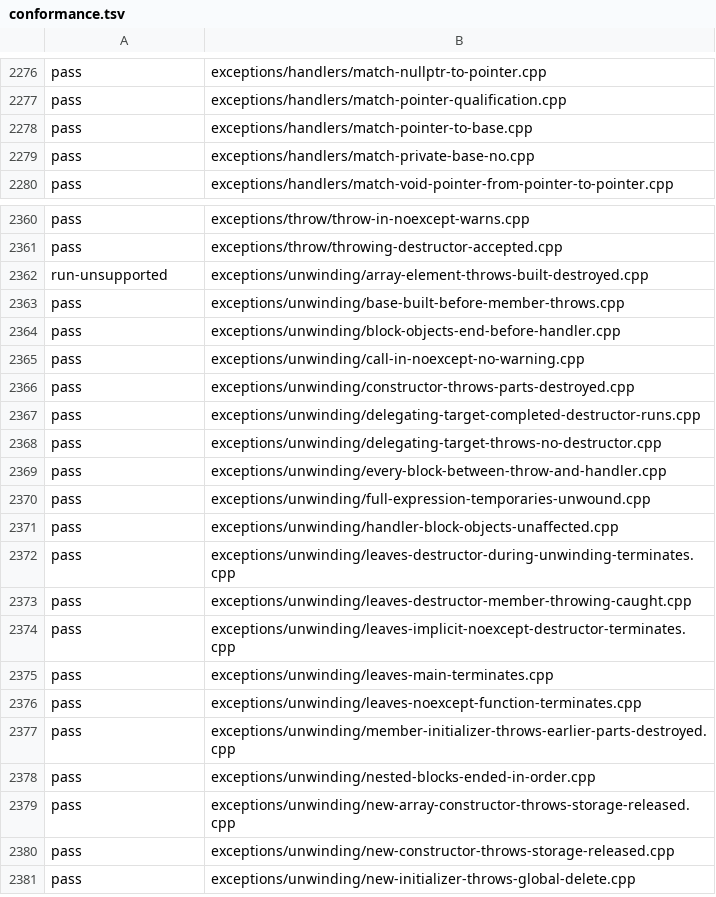
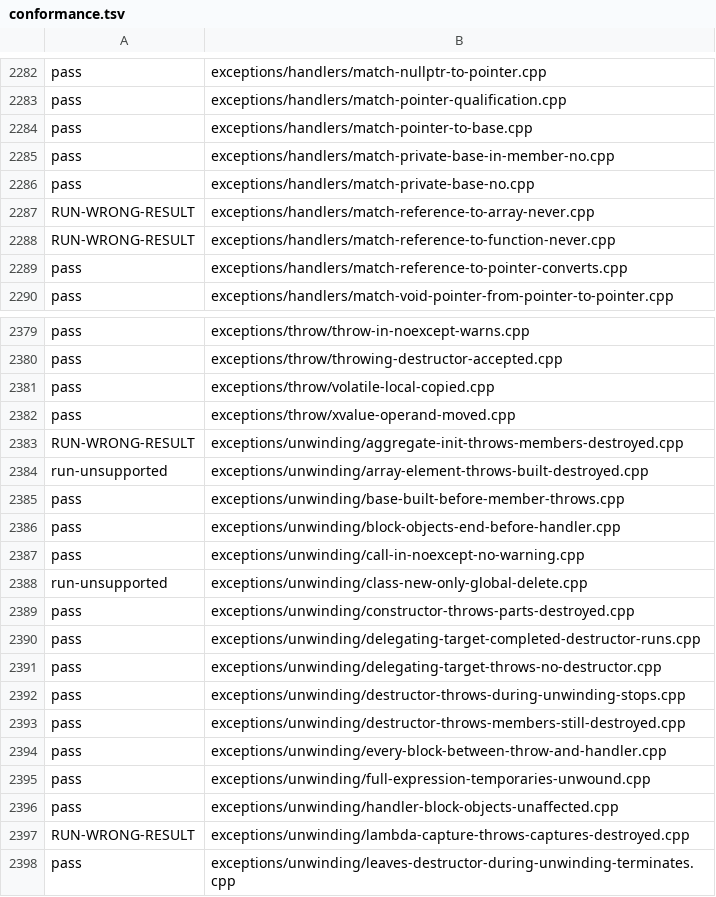
Before and after one commit to sempuki/tidal, a TSV file: reports/clean-room/rust-frontend/conformance.tsv, drawn as a sheet; only a part is shown, gaps mark what is left out; the shorter side is filled out with more unchanged rows; the diff covers the shown part only; the diff names each change by its address in the sheet, - before the commit and + after, or states it on an @@ line.

Commit message:
Front end, round 16: class layout, virtual bases at run time, faster exploration
Phase 7, item FE, round 16 (decision 0054). Clean-room reader. Inputs:
the specification, the tests, and the earlier front-end reports. Only
frontend/src changed. One file was added, frontend/src/layout.rs.

Class layout follows CLS-35, CLS-31, CLS-33, BF-9, STG-25, and ALN-1
on x86-64 and -m32. A new layout module gives the size, the alignment,
the data size, the part without virtual bases, the offsets of bases and
members, the bits of bit-fields, the virtual bases, and the empty
subobjects. sizeof, alignof, and the interpreter's byte view use it.
The pointer for virtual calls, the first dynamic base at 0, empty bases
and no_unique_address members at 0 with conflicts moved on, the end
padding conditions of GCC 16 and Clang, and the BF-9 placement of
bit-fields are modeled. Bytes of bit-fields read and write each
bit-field's bits. A byte in the end padding of a base reaches the
member placed there.

Virtual bases run in the interpreter. A complete object holds one slot
per virtual base, and paths into a virtual base go to that slot. The
most derived class constructs the virtual bases first and ends them
last (DER-7, DER-13). The final overrider in a class with virtual bases
is found by derivation (VIRT-5). Constant evaluation stops at an object
of a class with a virtual base (DER-12).

A run's step limit is 150 million. A run with more than 4096 choice
points explores each line once, and stops exploring a line when the
other option there gives the first result. W5 recursion.cpp passes in
two runs.

Checks: ALN-5 (alignas above 2^28), ALN-2 (alignas on a function or a
typedef), ALN-3 for variables, ICS-10 and OVL-P4 for compound
assignment through a conversion function, and NEW-2 array sizes of
class and floating type.

tools/frontend_check.py: 5839/6196 pass, 5920/6196 pass their check,
0 worse, 52 better, 49 new (19 not passing). A build of the round-15
front end gives every test the same status or a worse one. Every
program under tests/programs gives result 0. Findings G123 to G127
cover CLS-35 and BF-9.

The integrator wrote the baseline from a worktree at the previous
commit, so tests that the gap-review repairs are still writing are not
in it. similarity.py --fail-on-flag reports 0 flagged on report-16.md.

```diff
--- a/reports/clean-room/rust-frontend/conformance.tsv
+++ b/reports/clean-room/rust-frontend/conformance.tsv
+row 2285: pass | exceptions/handlers/match-private-base-in-member-no.cpp
+row 2287: RUN-WRONG-RESULT | exceptions/handlers/match-reference-to-array-never.cpp
+row 2288: RUN-WRONG-RESULT | exceptions/handlers/match-reference-to-function-never.cpp
+row 2289: pass | exceptions/handlers/match-reference-to-pointer-converts.cpp
+row 2381: pass | exceptions/throw/volatile-local-copied.cpp
+row 2382: pass | exceptions/throw/xvalue-operand-moved.cpp
+row 2383: RUN-WRONG-RESULT | exceptions/unwinding/aggregate-init-throws-members-destroyed.cpp
+row 2388: run-unsupported | exceptions/unwinding/class-new-only-global-delete.cpp
+row 2392: pass | exceptions/unwinding/destructor-throws-during-unwinding-stops.cpp
+row 2393: pass | exceptions/unwinding/destructor-throws-members-still-destroyed.cpp
+row 2397: RUN-WRONG-RESULT | exceptions/unwinding/lambda-capture-throws-captures-destroyed.cpp
```
Also changed, not shown: 38 added rows and 54 edited cells elsewhere in this file, 14 other files.
